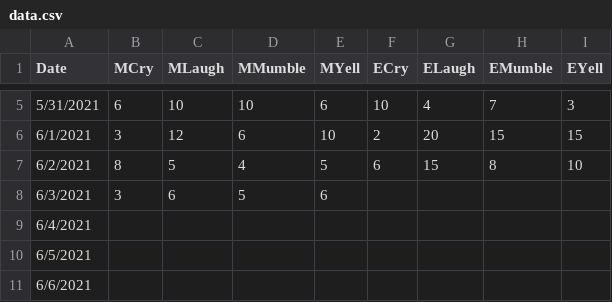
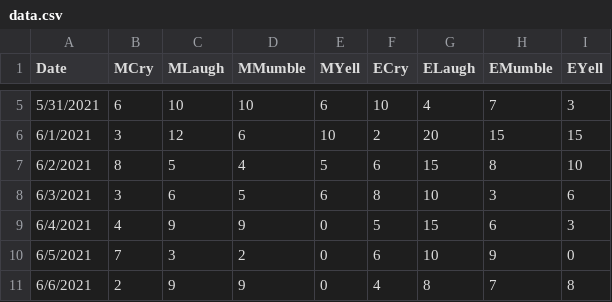
Before and after one commit to dingx170/va-final-project, a CSV file: data/data.csv, drawn as a sheet; only a part is shown, gaps mark what is left out; the diff covers the shown part only.

```diff
--- a/data/data.csv
+++ b/data/data.csv
@@ -7,5 +7,5 @@ Date,MCry,MLaugh,MMumble,MYell,ECry,ELaugh,EMumble,EYell
 6/2/2021,8,5,4,5,6,15,8,10
-6/3/2021,3,6,5,6,,,,
-6/4/2021,,,,,,,,
-6/5/2021,,,,,,,,
-6/6/2021,,,,,,,,
+6/3/2021,3,6,5,6,8,10,3,6
+6/4/2021,4,9,9,0,5,15,6,3
+6/5/2021,7,3,2,0,6,10,9,0
+6/6/2021,2,9,9,0,4,8,7,8
```
Also changed, not shown: 2 removed rows and 16 edited cells elsewhere in this file, 3 other files.
